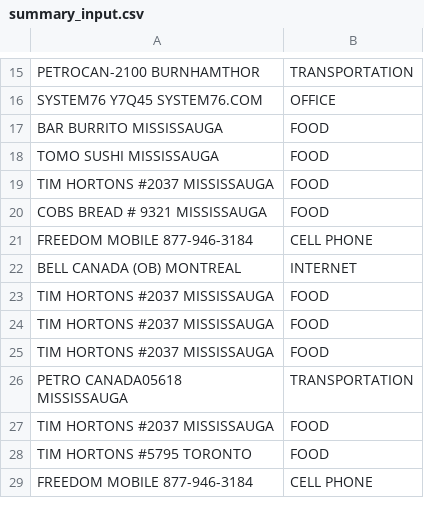
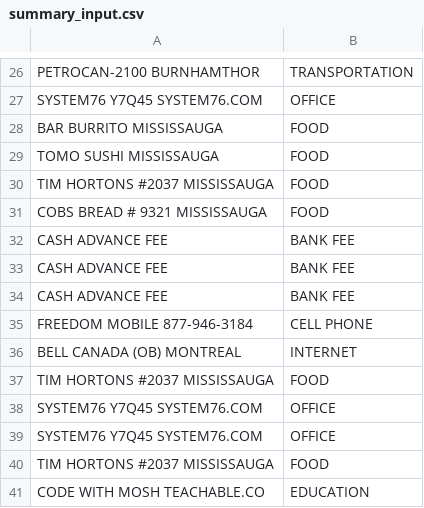
Before and after one commit to ZenseiTech/business_expenses_categoritation, a CSV file: summary_input.csv, drawn as a sheet; only a part is shown, gaps mark what is left out; the shorter side is filled out with more unchanged rows; the diff covers the shown part only; the diff names each change by its address in the sheet, - before the commit and + after, or states it on an @@ line.

```diff
--- a/summary_input.csv
+++ b/summary_input.csv
+row 32: CASH ADVANCE FEE | BANK FEE
+row 33: CASH ADVANCE FEE | BANK FEE
+row 34: CASH ADVANCE FEE | BANK FEE
+row 38: SYSTEM76 Y7Q45 SYSTEM76.COM | OFFICE
+row 39: SYSTEM76 Y7Q45 SYSTEM76.COM | OFFICE
+row 41: CODE WITH MOSH TEACHABLE.CO | EDUCATION
```
Also changed, not shown: 68 added rows elsewhere in this file, summary_result.csv, 3 other files.
